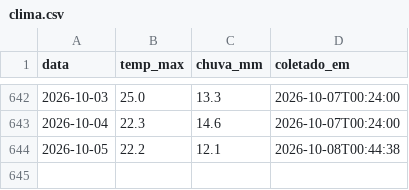
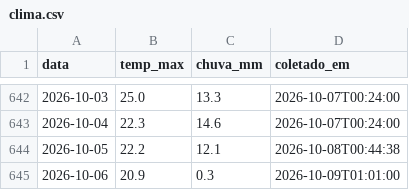
Before and after one commit to henriquereolonpain-sys/-monitor-agro-rs, a CSV file: data/raw/clima.csv, drawn as a sheet; only a part is shown, gaps mark what is left out; the diff names each change by its address in the sheet, - before the commit and + after, or states it on an @@ line.

```diff
--- a/data/raw/clima.csv
+++ b/data/raw/clima.csv
+row 645: 2026-10-06 | 20.9 | 0.3 | 2026-10-09T01:01:00
```
Also changed, not shown: data/processed/serie_completa.csv, data/raw/precos.csv, 2 other files.
